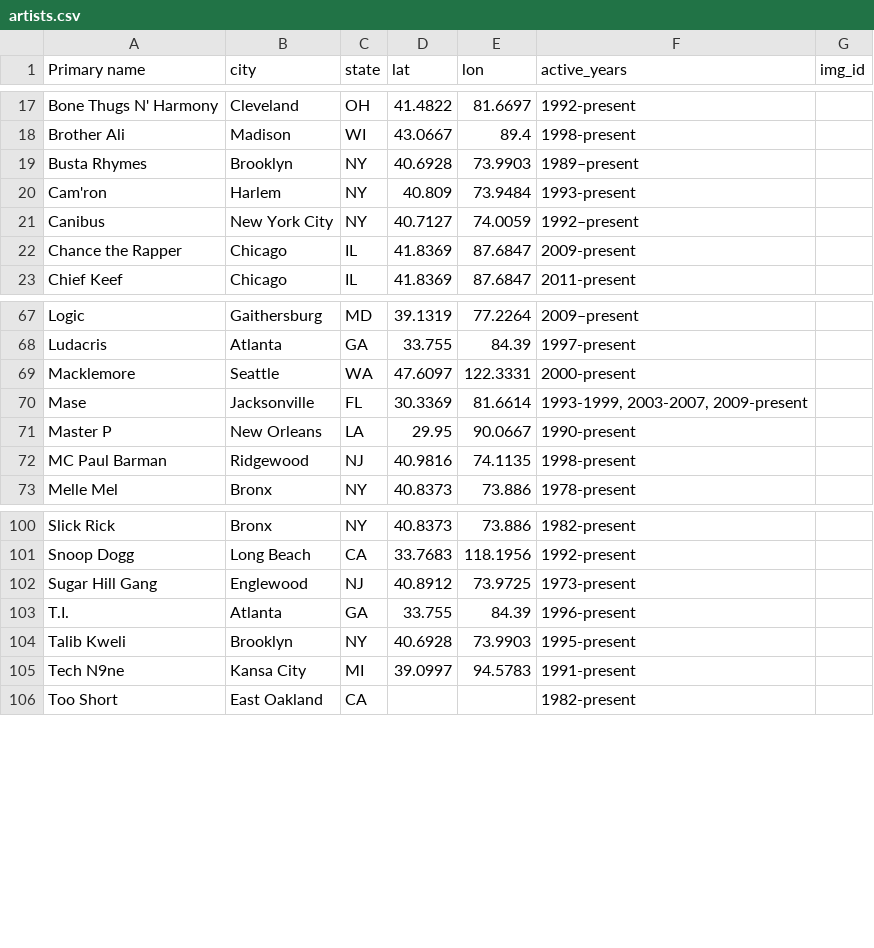
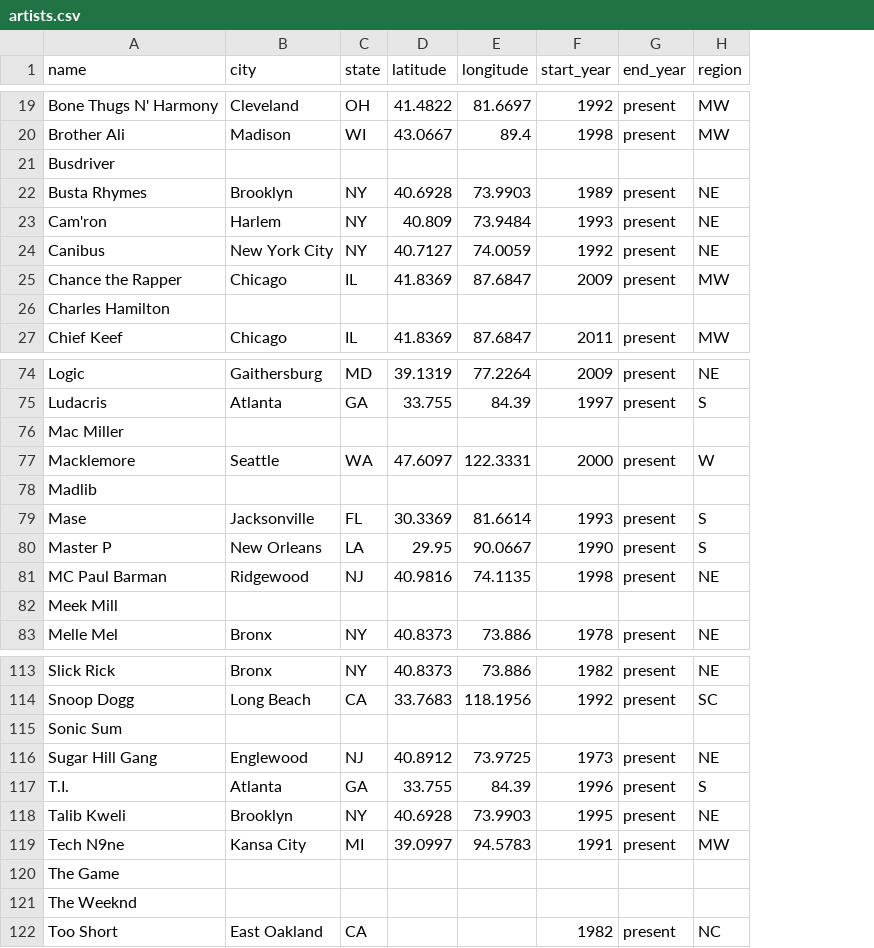
Before and after one commit to kchq/featuring-hip-hop-collabs, a CSV file: data/artists.csv, drawn as a sheet; only a part is shown, gaps mark what is left out; removed rows and columns are numbered as before the commit, all else as after; the diff covers the shown part only; the diff names each change by its address in the sheet, - before the commit and + after, or states it on an @@ line.

Commit message:
created region nodes for map, instead of individual artist nodes

```diff
--- a/data/artists.csv
+++ b/data/artists.csv
-column F (active_years), rows 17-23: 1992-present | 1998-present | 1989–present | 1993-present | 1992–present | 2009-present | 2011-present; rows 67-73: 2009–present | 1997-present | 2000-present | 1993-1999, 2003-2007, 2009-present | 1990-present | 1998-present | 1978-present; rows 100-106: 1982-present | 1992-present | 1973-present | 1996-present | 1995-present | 1991-present | 1982-present
-column G (img_id), empty
+column F (start_year), rows 19-20: 1992 | 1998; rows 22-25: 1989 | 1993 | 1992 | 2009; row 27: 2011; rows 74-75: 2009 | 1997; row 77: 2000; rows 79-81: 1993 | 1990 | 1998; row 83: 1978; rows 113-114: 1982 | 1992; rows 116-119: 1973 | 1996 | 1995 | 1991; row 122: 1982
+column G (end_year), rows 19-20: present | present; rows 22-25: all present; row 27: present; rows 74-75: present | present; row 77: present; rows 79-81: all present; row 83: present; rows 113-114: present | present; rows 116-119: all present; row 122: present
+column H (region), rows 19-20: MW | MW; rows 22-25: NE | NE | NE | MW; row 27: MW; rows 74-75: NE | S; row 77: W; rows 79-81: S | S | NE; row 83: NE; rows 113-114: NE | SC; rows 116-119: NE | S | NE | MW; row 122: NC
-A1: Primary name
+A1: name
-D1: lat
+D1: latitude
-E1: lon
+E1: longitude
+row 21: Busdriver
+row 26: Charles Hamilton
+row 76: Mac Miller
+row 78: Madlib
+row 82: Meek Mill
+row 115: Sonic Sum
+row 120: The Game
+row 121: The Weeknd
```
Also changed, not shown: 8 added rows and 7 edited cells elsewhere in this file, 6 other files.
